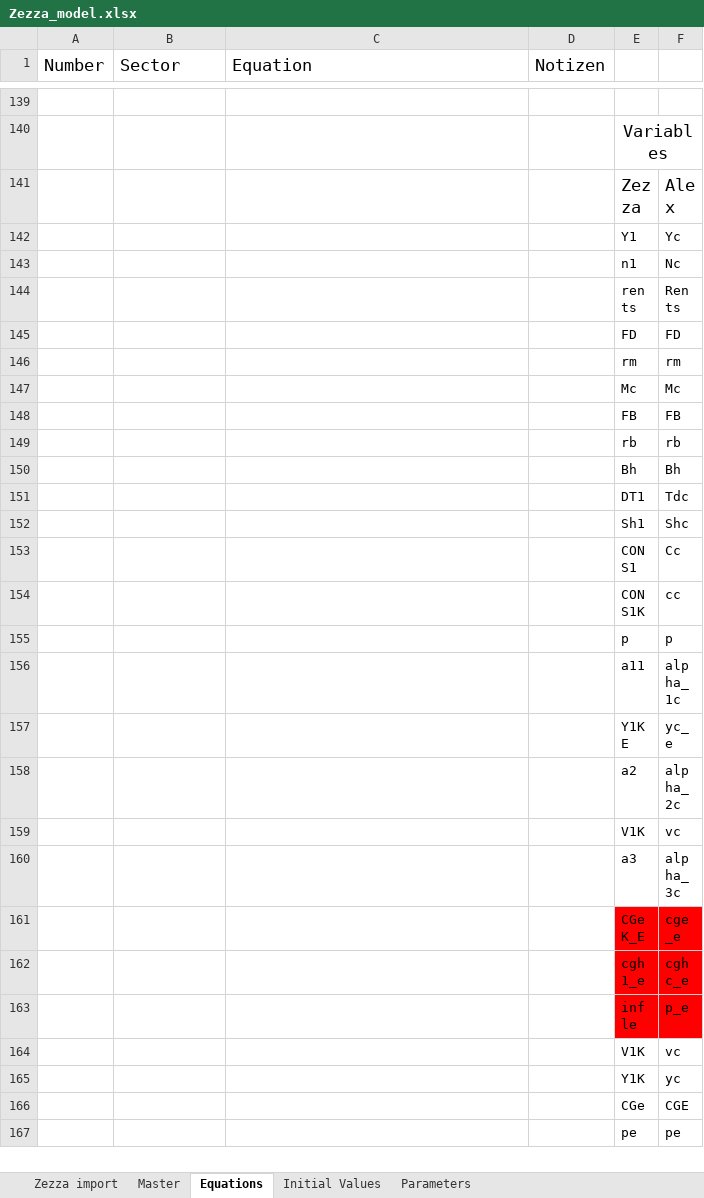
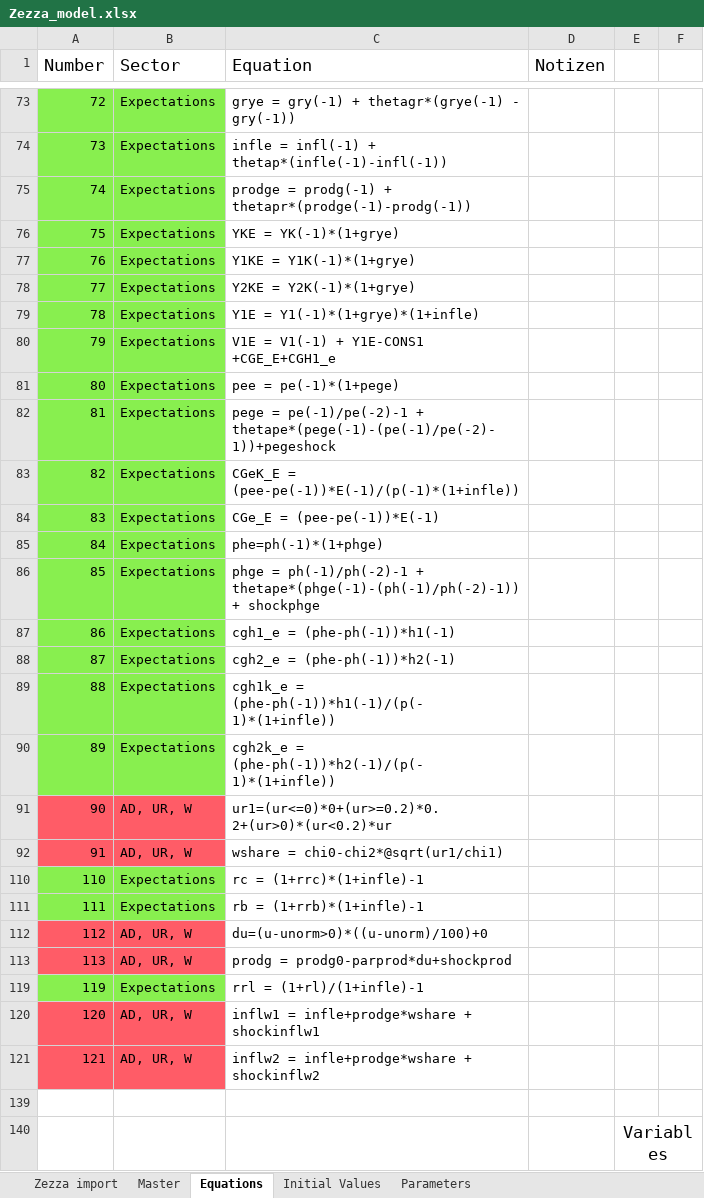
Before and after one commit to Codo-der-Dritte/masterarbeit, an Excel workbook: resources/Zezza_model.xlsx, sheet Equations, drawn as a sheet; only a part is shown, gaps mark what is left out; the shorter side is filled out with more unchanged rows; values as stored, in another font and other column widths than the file's, no borders; table styles not drawn; the diff covers the shown part only; the diff names each change by its address in the sheet, - before the commit and + after, or states it on an @@ line.

```diff
--- a/resources/Zezza_model.xlsx (sheet Equations)
+++ b/resources/Zezza_model.xlsx (sheet Equations)
@@ row 73 unhidden: 72 | Expectations | grye = gry(-1) + thetagr*(grye(-1) - gry(-1)) @@
@@ row 74 unhidden: 73 | Expectations | infle = infl(-1) + thetap*(infle(-1)-infl(-1)) @@
@@ row 75 unhidden: 74 | Expectations | prodge = prodg(-1) + thetapr*(prodge(-1)-prodg(-1)) @@
@@ row 76 unhidden: 75 | Expectations | YKE = YK(-1)*(1+grye) @@
@@ row 77 unhidden: 76 | Expectations | Y1KE = Y1K(-1)*(1+grye) @@
@@ row 78 unhidden: 77 | Expectations | Y2KE = Y2K(-1)*(1+grye) @@
@@ row 79 unhidden: 78 | Expectations | Y1E = Y1(-1)*(1+grye)*(1+infle) @@
@@ row 80 unhidden: 79 | Expectations | V1E = V1(-1) + Y1E-CONS1 +CGE_E+CGH1_e @@
@@ row 81 unhidden: 80 | Expectations | pee = pe(-1)*(1+pege) @@
@@ row 82 unhidden: 81 | Expectations | pege = pe(-1)/pe(-2)-1 + thetape*(pege(-1)-(pe(-1)/pe(-2)-1))+pegeshock @@
@@ row 83 unhidden: 82 | Expectations | CGeK_E = (pee-pe(-1))*E(-1)/(p(-1)*(1+infle)) @@
@@ row 84 unhidden: 83 | Expectations | CGe_E = (pee-pe(-1))*E(-1) @@
@@ row 85 unhidden: 84 | Expectations | phe=ph(-1)*(1+phge) @@
@@ row 86 unhidden: 85 | Expectations | phge = ph(-1)/ph(-2)-1 + thetape*(phge(-1)-(ph(-1)/ph(-2)-1)) + shockphge @@
@@ row 87 unhidden: 86 | Expectations | cgh1_e = (phe-ph(-1))*h1(-1) @@
@@ row 88 unhidden: 87 | Expectations | cgh2_e = (phe-ph(-1))*h2(-1) @@
@@ row 89 unhidden: 88 | Expectations | cgh1k_e = (phe-ph(-1))*h1(-1)/(p(-1)*(1+infle)) @@
@@ row 90 unhidden: 89 | Expectations | cgh2k_e = (phe-ph(-1))*h2(-1)/(p(-1)*(1+infle)) @@
@@ row 91 unhidden: 90 | AD, UR, W | ur1=(ur<=0)*0+(ur>=0.2)*0.2+(ur>0)*(ur<0.2)*ur @@
@@ row 92 unhidden: 91 | AD, UR, W | wshare = chi0-chi2*@sqrt(ur1/chi1) @@
@@ row 110 unhidden: 110 | Expectations | rc = (1+rrc)*(1+infle)-1 @@
@@ row 111 unhidden: 111 | Expectations | rb = (1+rrb)*(1+infle)-1 @@
@@ row 112 unhidden: 112 | AD, UR, W | du=(u-unorm>0)*((u-unorm)/100)+0 @@
@@ row 113 unhidden: 113 | AD, UR, W | prodg = prodg0-parprod*du+shockprod @@
@@ row 119 unhidden: 119 | Expectations | rrl = (1+rl)/(1+infle)-1 @@
@@ row 120 unhidden: 120 | AD, UR, W | inflw1 = infle+prodge*wshare + shockinflw1 @@
@@ row 121 unhidden: 121 | AD, UR, W | inflw2 = infle+prodge*wshare + shockinflw2 @@
```
Also changed, not shown: 1 removed row and 33 hidden or unhidden rows elsewhere in this sheet, hidden cells, 1 other file.
